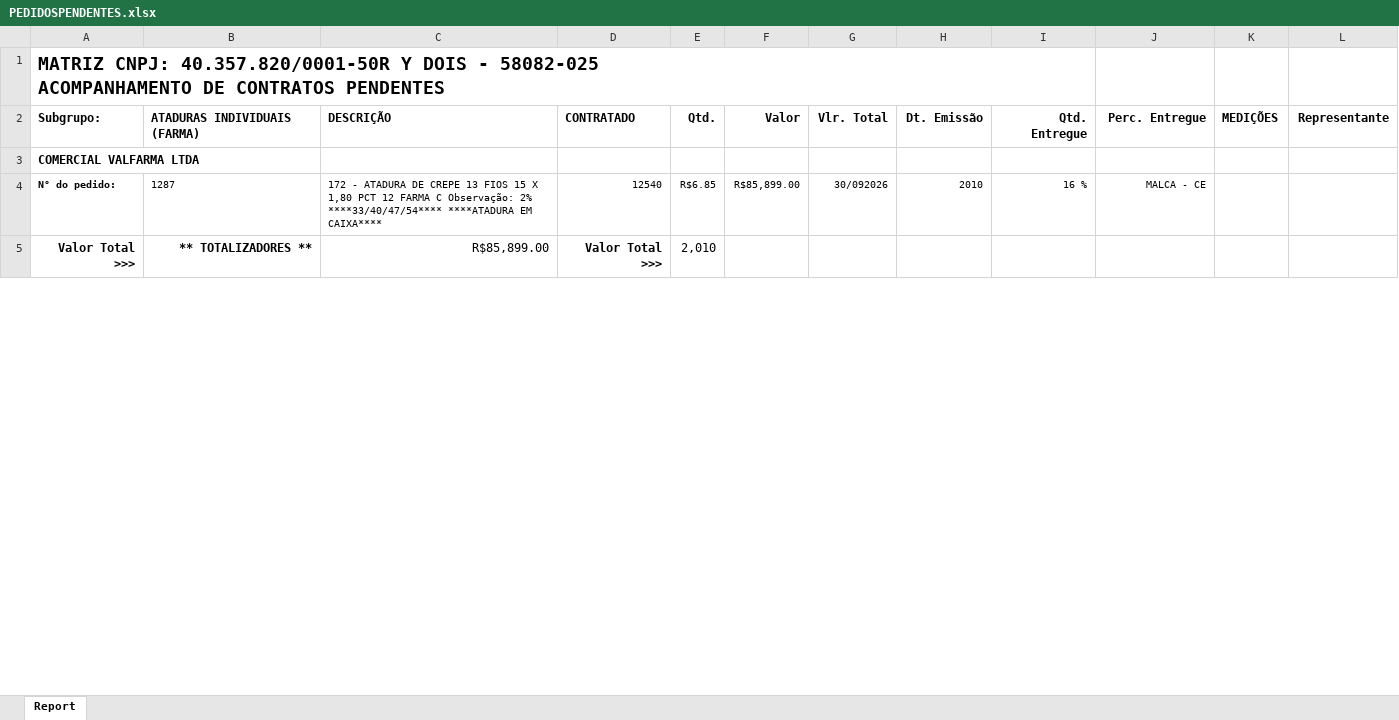
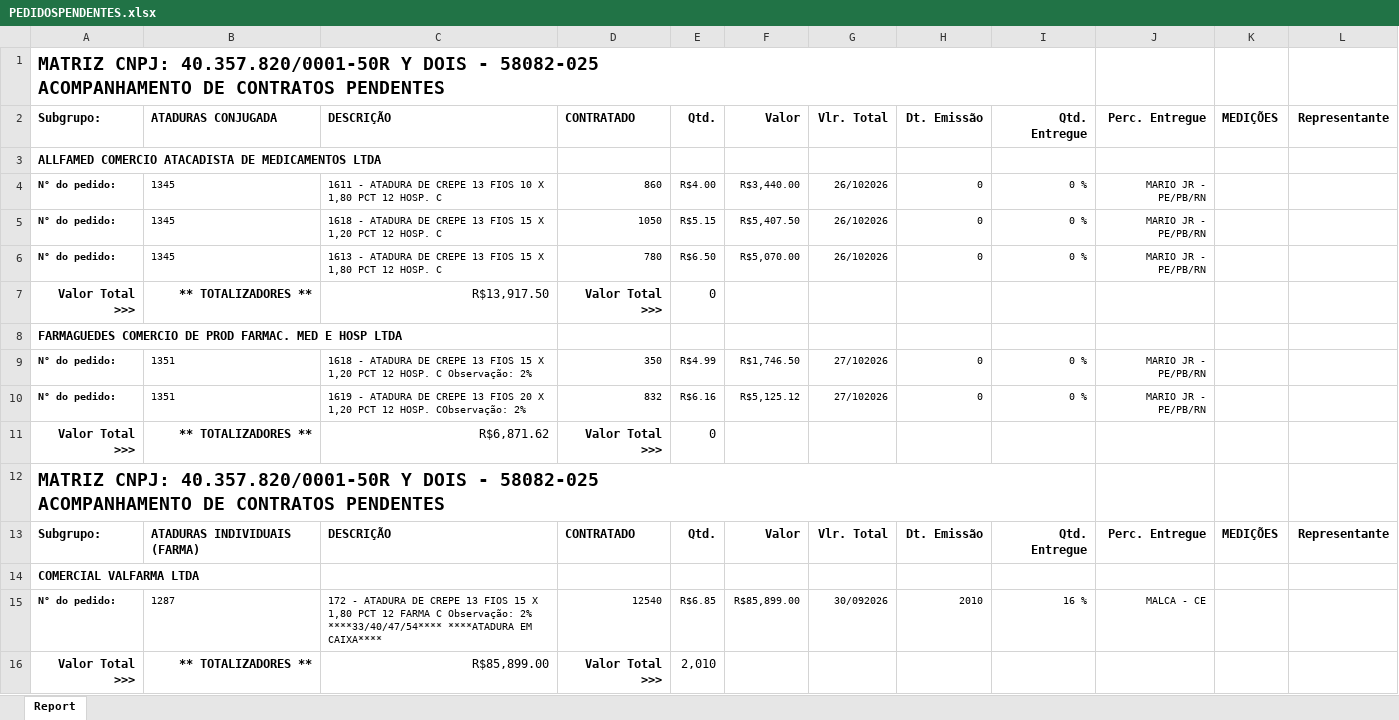
Before and after one commit to fabiosilvavendas-byte/CRM_Medtextil2.0, an Excel workbook: dados/PEDIDOSPENDENTES.xlsx, sheet Report, drawn as a sheet; only a part is shown; values as stored, in another font and other column widths than the file's, no borders; the diff covers the shown part only; the diff names each change by its address in the sheet, - before the commit and + after, or states it on an @@ line.

```diff
--- a/dados/PEDIDOSPENDENTES.xlsx (sheet Report)
+++ b/dados/PEDIDOSPENDENTES.xlsx (sheet Report)
+row 2: Subgrupo: | ATADURAS CONJUGADA | DESCRIÇÃO | CONTRATADO | Qtd. | Valor | Vlr. Total | Dt. Emissão | Qtd. Entregue | Perc. Entregue | MEDIÇÕES | Representante
+row 3: ALLFAMED COMERCIO ATACADISTA DE MEDICAMENTOS LTDA
+row 4: N° do pedido: | 1345 | 1611 - ATADURA DE CREPE 13 FIOS 10 X 1,80 PCT 12 HOSP. C | 860 | R$4.00 | R$3,440.00 | 26/102026 | 0 | 0 % | MARIO JR - PE/PB/RN
+row 5: N° do pedido: | 1345 | 1618 - ATADURA DE CREPE 13 FIOS 15 X 1,20 PCT 12 HOSP. C | 1050 | R$5.15 | R$5,407.50 | 26/102026 | 0 | 0 % | MARIO JR - PE/PB/RN
+row 6: N° do pedido: | 1345 | 1613 - ATADURA DE CREPE 13 FIOS 15 X 1,80 PCT 12 HOSP. C | 780 | R$6.50 | R$5,070.00 | 26/102026 | 0 | 0 % | MARIO JR - PE/PB/RN
+row 7: Valor Total >>> | ** TOTALIZADORES ** | R$13,917.50 | Valor Total >>> | 0
+row 8: FARMAGUEDES COMERCIO DE PROD FARMAC. MED E HOSP LTDA
+row 9: N° do pedido: | 1351 | 1618 - ATADURA DE CREPE 13 FIOS 15 X 1,20 PCT 12 HOSP. C Observação: 2% | 350 | R$4.99 | R$1,746.50 | 27/102026 | 0 | 0 % | MARIO JR - PE/PB/RN
+row 10: N° do pedido: | 1351 | 1619 - ATADURA DE CREPE 13 FIOS 20 X 1,20 PCT 12 HOSP. CObservação: 2% | 832 | R$6.16 | R$5,125.12 | 27/102026 | 0 | 0 % | MARIO JR - PE/PB/RN
+row 11: Valor Total >>> | ** TOTALIZADORES ** | R$6,871.62 | Valor Total >>> | 0
@@ row 35 moved to row 12: MATRIZ CNPJ: 40.357.820/0001-50R Y DOIS … @@
```
Also changed, not shown: 19 added rows, 32 removed rows, 3 moved rows, 93 edited cells and cell formats elsewhere in this sheet, dados/CONSULTA_VENDEDORES.xlsx, dados/XLSX_Grid_CONTRATO CONSULTA.xlsx, 1 other file.
